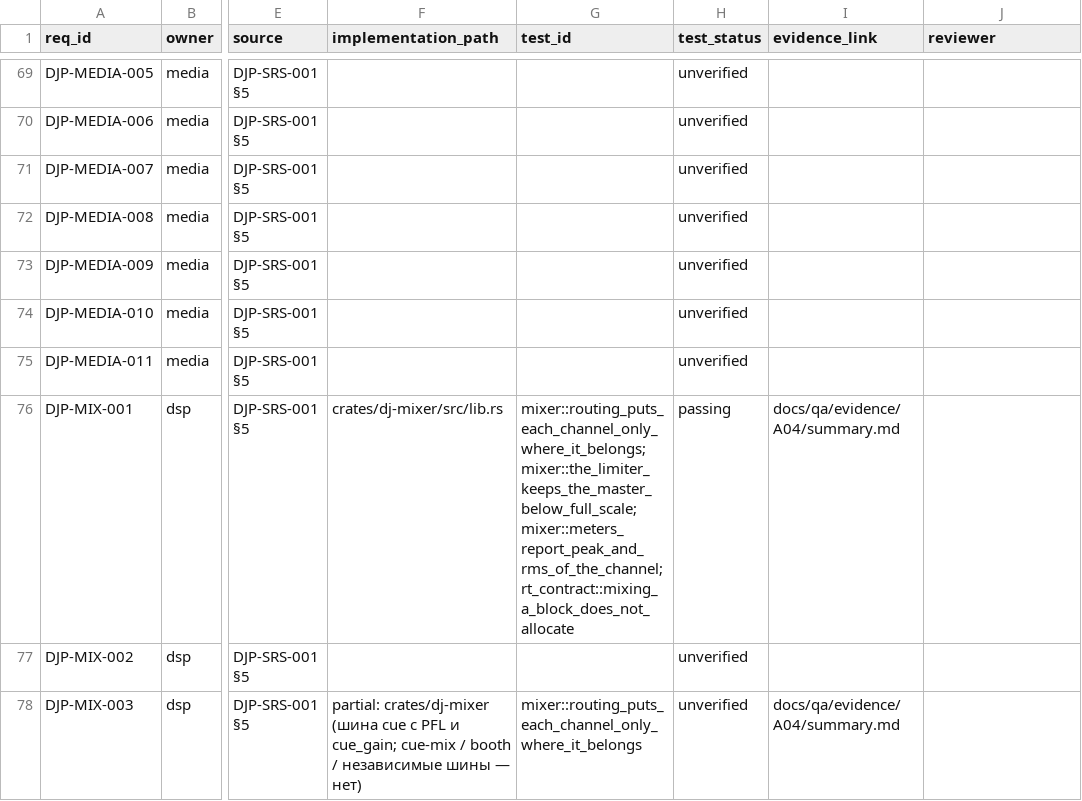
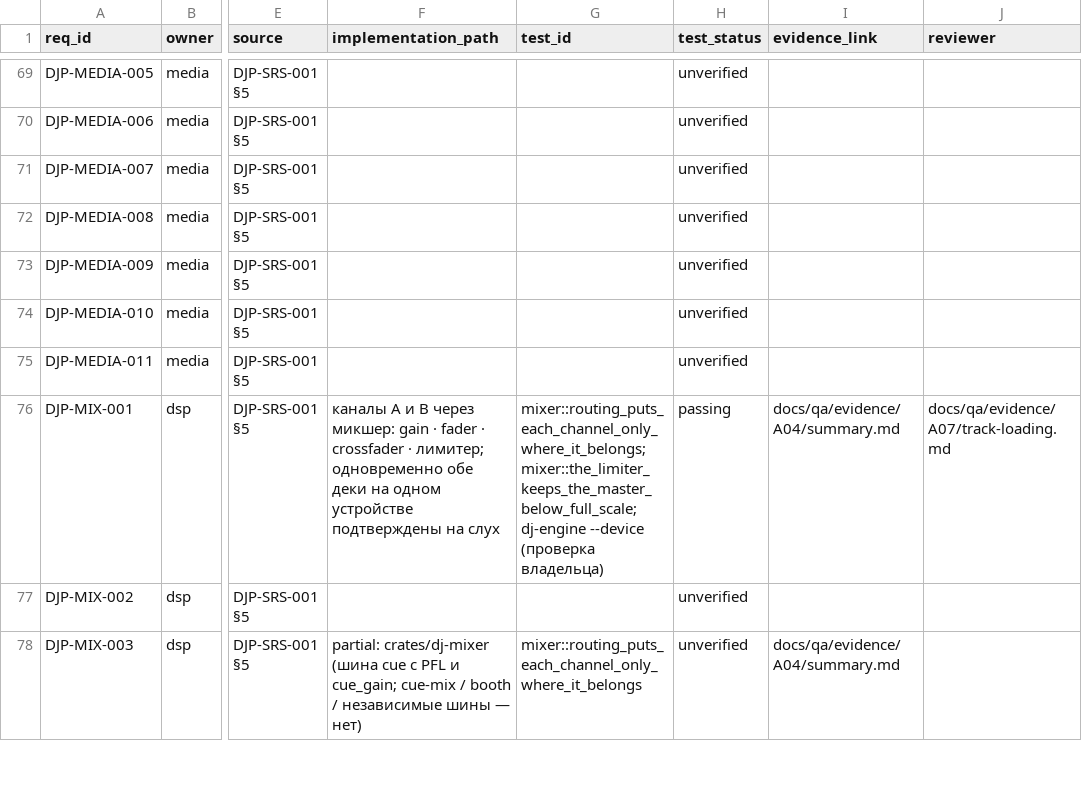
Before and after one commit to UncleAndy/hauler-dj-platform, a CSV file: docs/requirements/traceability.csv, drawn as a sheet; only a part is shown, gaps mark what is left out; the diff names each change by its address in the sheet, - before the commit and + after, or states it on an @@ line.

Commit message:
docs(MIX-001): both decks playing at once was heard, so it is passing rather than unverified
The mixer tests check routing and the limiter by numbers, and the deck tests check the graph, but
'sounds right with two tracks at once' is not something a headless run can assert. The owner ran
both decks on the real device and reported it well, so DJP-MIX-001 moves to passing with that run
named as its evidence.

The per-deck waveform is confirmed fixed in the same note.

```diff
--- a/docs/requirements/traceability.csv
+++ b/docs/requirements/traceability.csv
-F76 (implementation_path): crates/dj-mixer/src/lib.rs
+F76 (implementation_path): каналы A и B через микшер: gain · fader · crossfader · лимитер; одновременно обе деки на одном устройстве подтверждены на слух
-G76 (test_id): mixer::routing_puts_each_channel_only_where_it_belongs; mixer::the_limiter_keeps_the_master_below_full_scale; mixer::meters_report_peak_and_rms_of_the_channel; rt_contract::mixing_a_block_does_not_allocate
+G76 (test_id): mixer::routing_puts_each_channel_only_where_it_belongs; mixer::the_limiter_keeps_the_master_below_full_scale; dj-engine --device (проверка владельца)
-J76 (reviewer): (empty)
+J76 (reviewer): docs/qa/evidence/A07/track-loading.md
```
Also changed, not shown: 1 other file.
